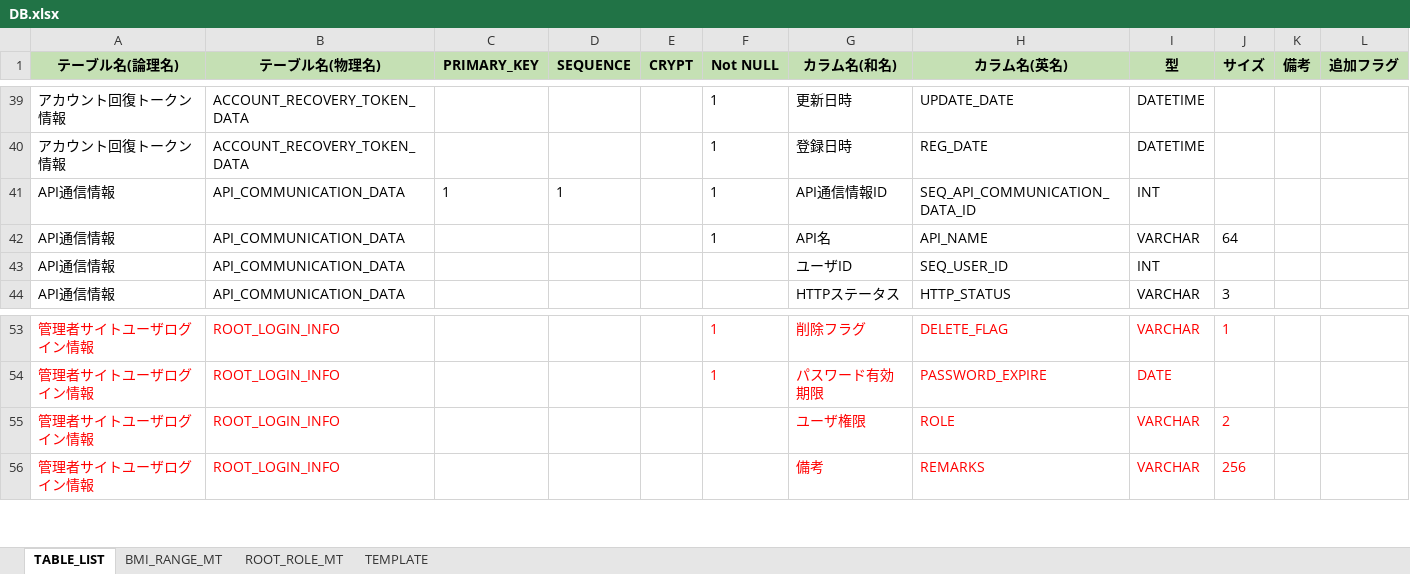
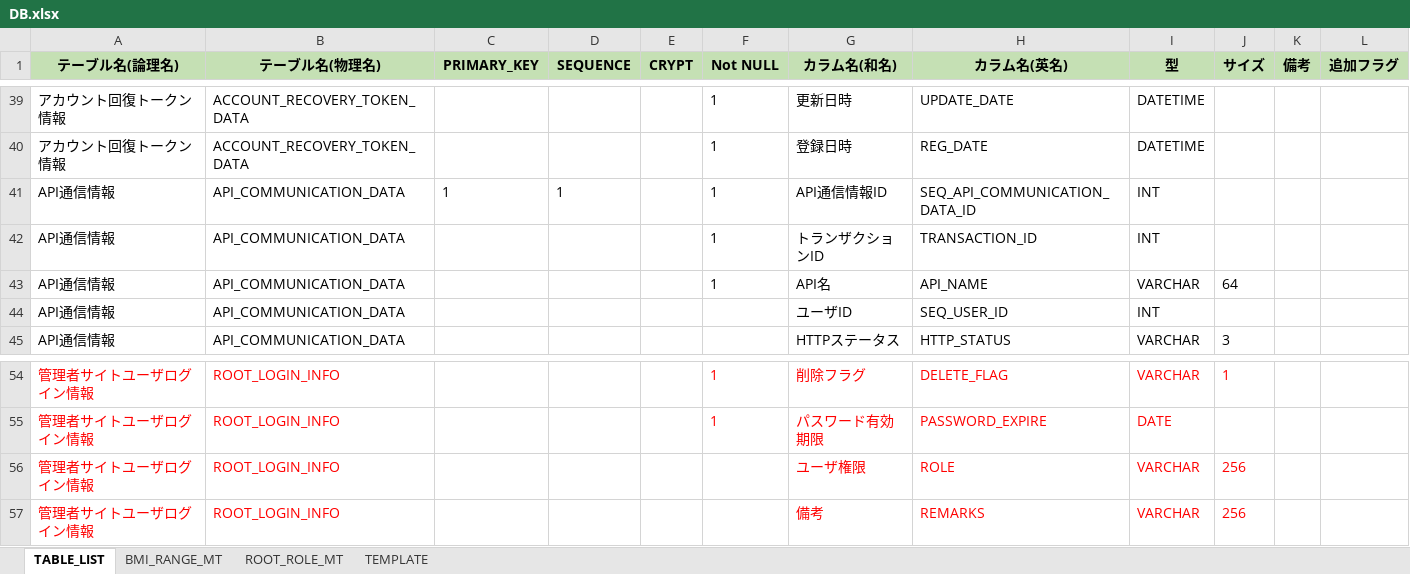
Before and after one commit to kohei-okazaki/work-3g, an Excel workbook: ha-asset/02_db/DB.xlsx, sheet TABLE_LIST, drawn as a sheet; only a part is shown, gaps mark what is left out; values as stored, in another font and other column widths than the file's, no borders; addresses are those after the commit; the diff names each change by its address in the sheet, - before the commit and + after, or states it on an @@ line.

Commit message:
ライブラリバージョンを更新 API通信情報登録時、トランザクションIDを指定するように修正

```diff
--- a/ha-asset/02_db/DB.xlsx (sheet TABLE_LIST)
+++ b/ha-asset/02_db/DB.xlsx (sheet TABLE_LIST)
+row 42: API通信情報 | API_COMMUNICATION_DATA |  |  |  | 1 | トランザクションID | TRANSACTION_ID | INT
-J56 (サイズ): 2
+J56 (サイズ): 256
```
Also changed, not shown: 24 other files.
